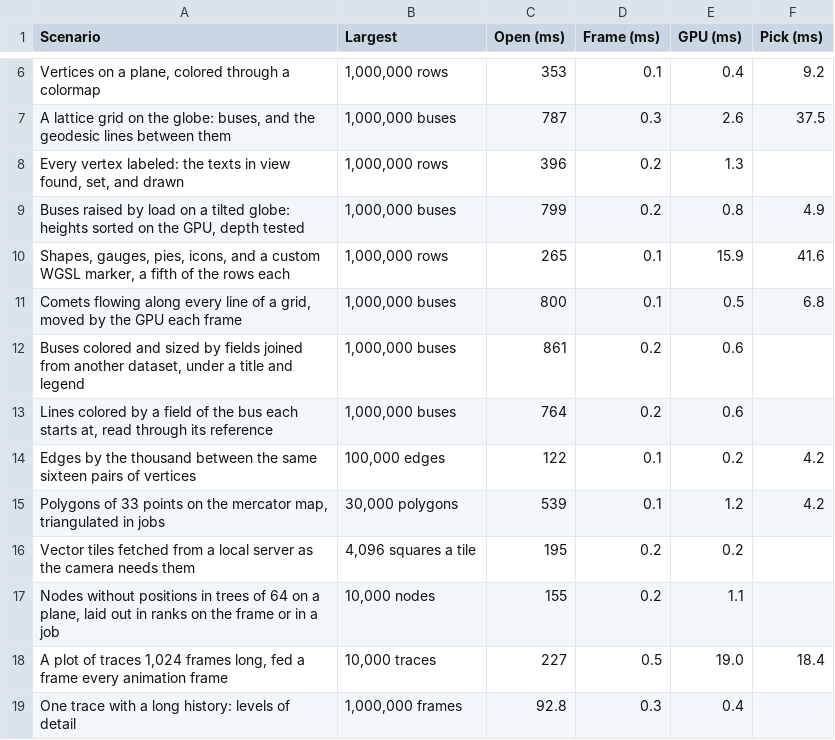
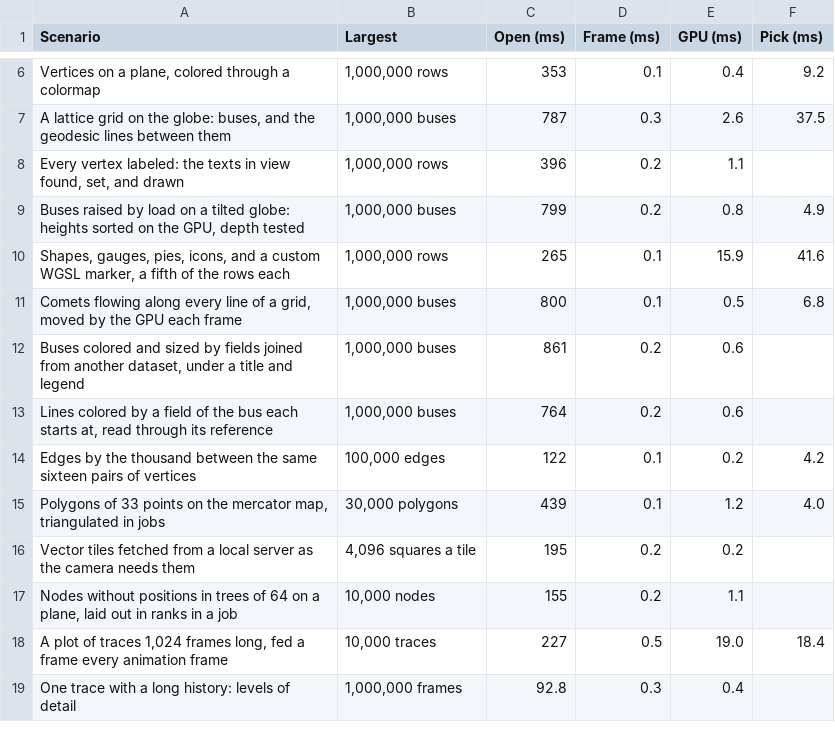
Before and after one commit to lukelowry/latkit, a CSV file: docs/_static/performance.csv, drawn as a sheet; only a part is shown, gaps mark what is left out; the diff names each change by its address in the sheet, - before the commit and + after, or states it on an @@ line.

```diff
--- a/docs/_static/performance.csv
+++ b/docs/_static/performance.csv
-E8 (GPU (ms)): 1.3
+E8 (GPU (ms)): 1.1
-C15 (Open (ms)): 539
+C15 (Open (ms)): 439
-F15 (Pick (ms)): 4.2
+F15 (Pick (ms)): 4.0
-A17 (Scenario): …in ranks on the frame or in a…
+A17 (Scenario): …in ranks in a…
```
Also changed, not shown: 3 other files.
